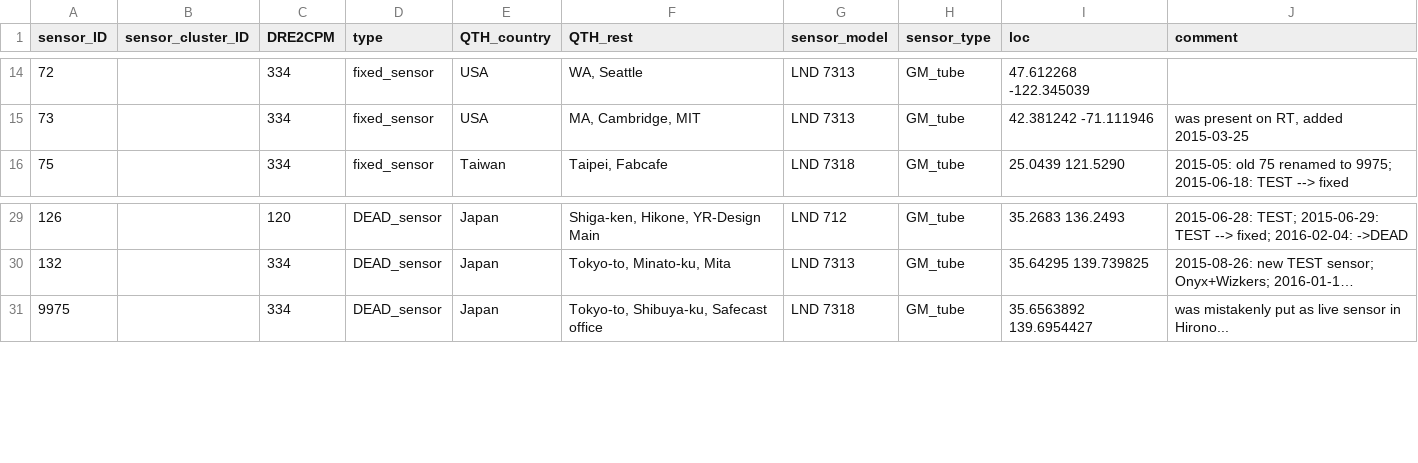
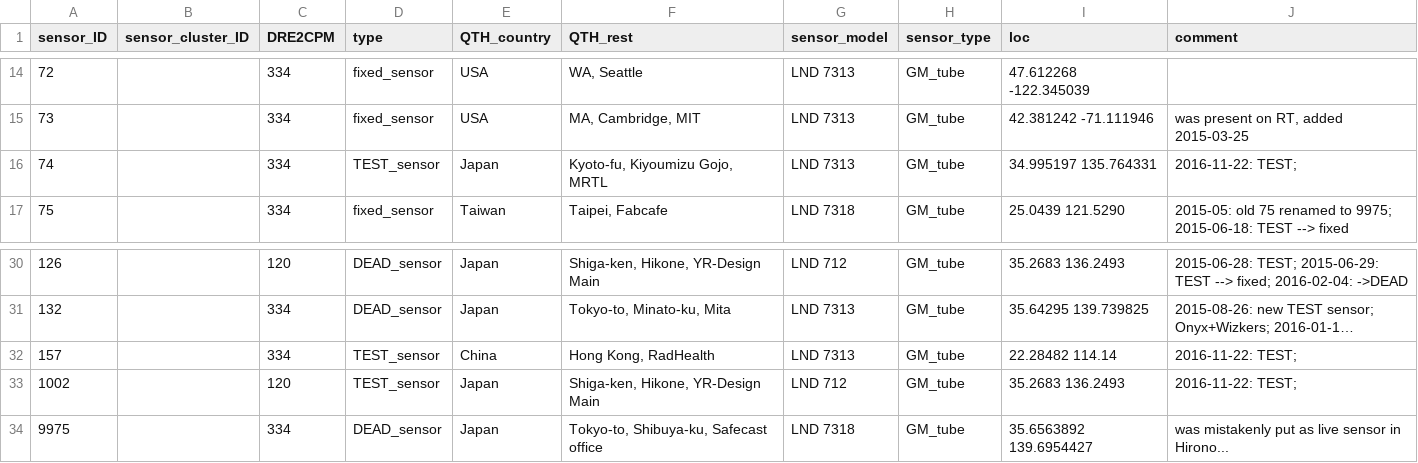
Before and after one commit to thinrope/fixed_sensor_visualization, a CSV file: in/nGeigie_map.csv, drawn as a sheet; only a part is shown, gaps mark what is left out; long unchanged cells end in …; the diff covers the shown part only; the diff names each change by its address in the sheet, - before the commit and + after, or states it on an @@ line.

Commit message:
Updating sensor list.

```diff
--- a/in/nGeigie_map.csv
+++ b/in/nGeigie_map.csv
+row 16: 74 |  | 334 | TEST_sensor | Japan | Kyoto-fu, Kiyoumizu Gojo, MRTL | LND 7313 | GM_tube | 34.995197 135.764331 | 2016-11-22: TEST;
+row 32: 157 |  | 334 | TEST_sensor | China | Hong Kong, RadHealth | LND 7313 | GM_tube | 22.28482 114.14 | 2016-11-22: TEST;
+row 33: 1002 |  | 120 | TEST_sensor | Japan | Shiga-ken, Hikone, YR-Design Main | LND 712 | GM_tube | 35.2683 136.2493 | 2016-11-22: TEST;
```
Also changed, not shown: 11 added rows, 1 removed row and 1 moved row elsewhere in this file.
